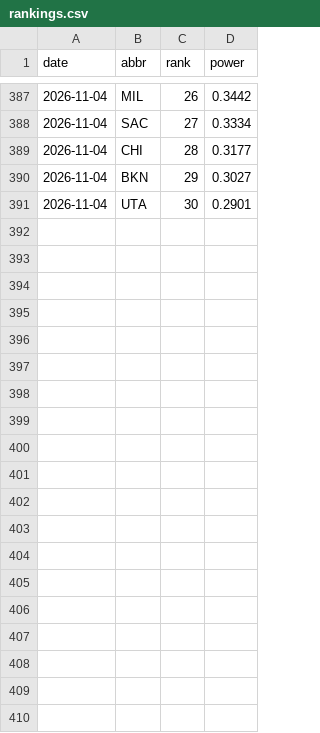
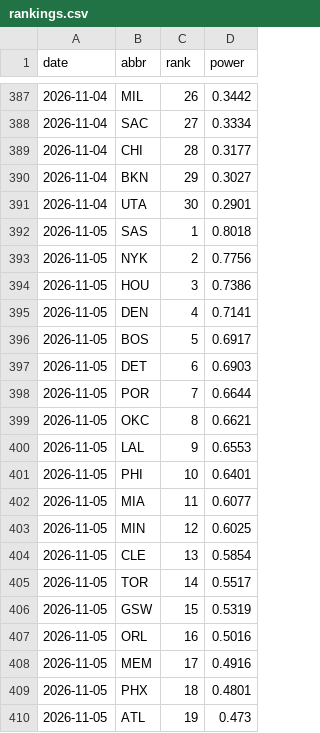
Before and after one commit to eseto9/NBA-Model, a CSV file: log/rankings.csv, drawn as a sheet; only a part is shown, gaps mark what is left out; the diff covers the shown part only.

```diff
--- a/log/rankings.csv
+++ b/log/rankings.csv
@@ -391 +391,20 @@ date,abbr,rank,power
 2026-11-04,UTA,30,0.2901
+2026-11-05,SAS,1,0.8018
+2026-11-05,NYK,2,0.7756
+2026-11-05,HOU,3,0.7386
+2026-11-05,DEN,4,0.7141
+2026-11-05,BOS,5,0.6917
+2026-11-05,DET,6,0.6903
+2026-11-05,POR,7,0.6644
+2026-11-05,OKC,8,0.6621
+2026-11-05,LAL,9,0.6553
+2026-11-05,PHI,10,0.6401
+2026-11-05,MIA,11,0.6077
+2026-11-05,MIN,12,0.6025
+2026-11-05,CLE,13,0.5854
+2026-11-05,TOR,14,0.5517
+2026-11-05,GSW,15,0.5319
+2026-11-05,ORL,16,0.5016
+2026-11-05,MEM,17,0.4916
+2026-11-05,PHX,18,0.4801
+2026-11-05,ATL,19,0.473
```
Also changed, not shown: 11 added rows elsewhere in this file, log/odds.csv, log/predictions.csv, 23 other files.
